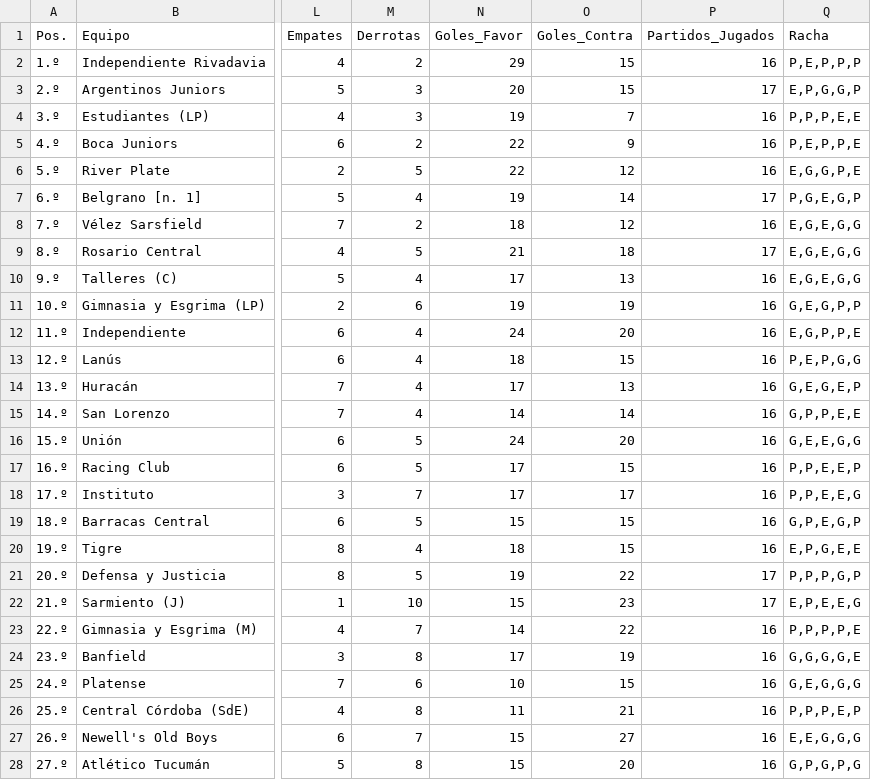
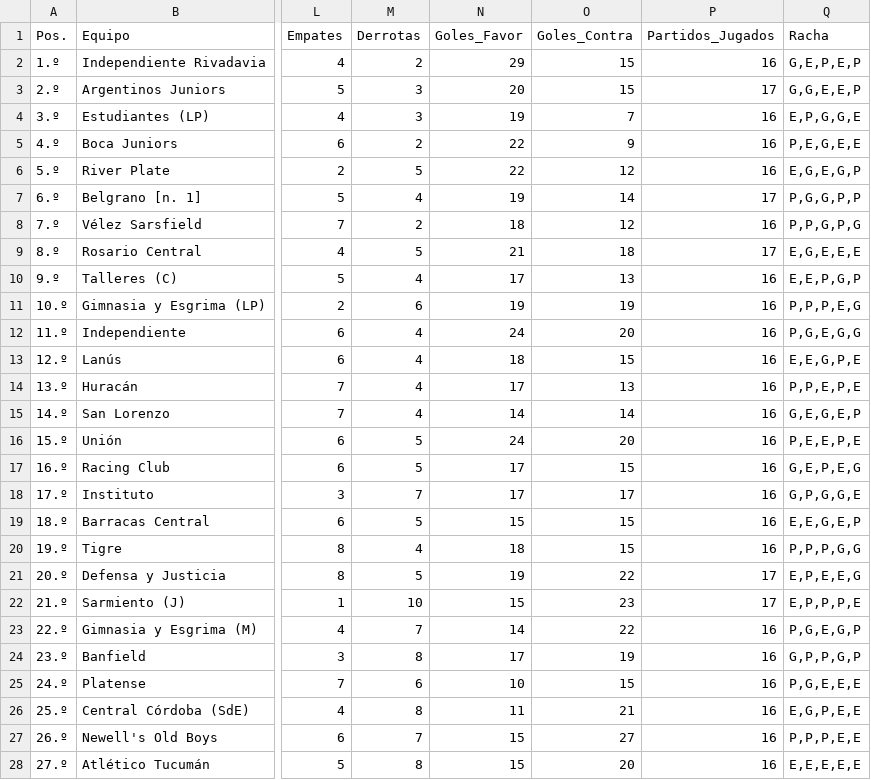
Before and after one commit to Juani10000/win-predictor, a CSV file: datos_procesados.csv, drawn as a sheet; only a part is shown, gaps mark what is left out; the diff covers the shown part only; the diff names each change by its address in the sheet, - before the commit and + after, or states it on an @@ line.

```diff
--- a/datos_procesados.csv
+++ b/datos_procesados.csv
-Q2 (Racha): P,E,P,P,P
+Q2 (Racha): G,E,P,E,P
-Q3 (Racha): E,P,G,G,P
+Q3 (Racha): G,G,E,E,P
-Q4 (Racha): P,P,P,E,E
+Q4 (Racha): E,P,G,G,E
-Q5 (Racha): P,E,P,P,E
+Q5 (Racha): P,E,G,E,E
-Q6 (Racha): E,G,G,P,E
+Q6 (Racha): E,G,E,G,P
-Q7 (Racha): P,G,E,G,P
+Q7 (Racha): P,G,G,P,P
-Q8 (Racha): E,G,E,G,G
+Q8 (Racha): P,P,G,P,G
-Q9 (Racha): E,G,E,G,G
+Q9 (Racha): E,G,E,E,E
-Q10 (Racha): E,G,E,G,G
+Q10 (Racha): E,E,P,G,P
-Q11 (Racha): G,E,G,P,P
+Q11 (Racha): P,P,P,E,G
-Q12 (Racha): E,G,P,P,E
+Q12 (Racha): P,G,E,G,G
-Q13 (Racha): P,E,P,G,G
+Q13 (Racha): E,E,G,P,E
-Q14 (Racha): G,E,G,E,P
+Q14 (Racha): P,P,E,P,E
-Q15 (Racha): G,P,P,E,E
+Q15 (Racha): G,E,G,E,P
-Q16 (Racha): G,E,E,G,G
+Q16 (Racha): P,E,E,P,E
-Q17 (Racha): P,P,E,E,P
+Q17 (Racha): G,E,P,E,G
-Q18 (Racha): P,P,E,E,G
+Q18 (Racha): G,P,G,G,E
-Q19 (Racha): G,P,E,G,P
+Q19 (Racha): E,E,G,E,P
-Q20 (Racha): E,P,G,E,E
+Q20 (Racha): P,P,P,G,G
-Q21 (Racha): P,P,P,G,P
+Q21 (Racha): E,P,E,E,G
-Q22 (Racha): E,P,E,E,G
+Q22 (Racha): E,P,P,P,E
-Q23 (Racha): P,P,P,P,E
+Q23 (Racha): P,G,E,G,P
-Q24 (Racha): G,G,G,G,E
+Q24 (Racha): G,P,P,G,P
-Q25 (Racha): G,E,G,G,G
+Q25 (Racha): P,G,E,E,E
-Q26 (Racha): P,P,P,E,P
+Q26 (Racha): E,G,P,E,E
-Q27 (Racha): E,E,G,G,G
+Q27 (Racha): P,P,P,E,E
-Q28 (Racha): G,P,G,P,G
+Q28 (Racha): E,E,E,E,E
```
Also changed, not shown: 3 edited cells elsewhere in this file.
